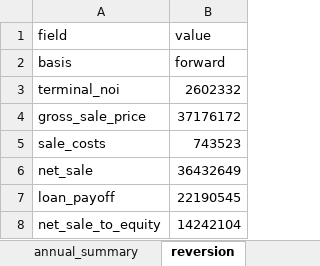
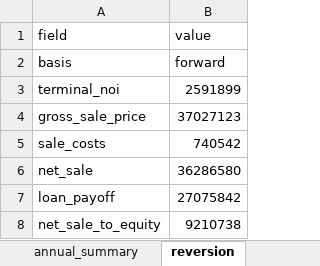
Before and after one commit to aanfinson00/openval, an Excel workbook: docs/sample_workbook.xlsx, sheet reversion, drawn as a sheet; values as stored, in another font and other column widths than the file's, no borders; the diff names each change by its address in the sheet, - before the commit and + after, or states it on an @@ line.

```diff
--- a/docs/sample_workbook.xlsx (sheet reversion)
+++ b/docs/sample_workbook.xlsx (sheet reversion)
-B3 (value): 2602332
+B3 (value): 2591899
-B4 (value): 37176172
+B4 (value): 37027123
-B5 (value): 743523
+B5 (value): 740542
-B6 (value): 36432649
+B6 (value): 36286580
-B7 (value): 22190545
+B7 (value): 27075842
-B8 (value): 14242104
+B8 (value): 9210738
```
Also changed, not shown: sheet cashflows, sheet irr_summary, sheet annual_summary, sheet sensitivity, sheet yield_matrix, sheet notes, 2 more sheets, other sheet tabs, 2 other files.
